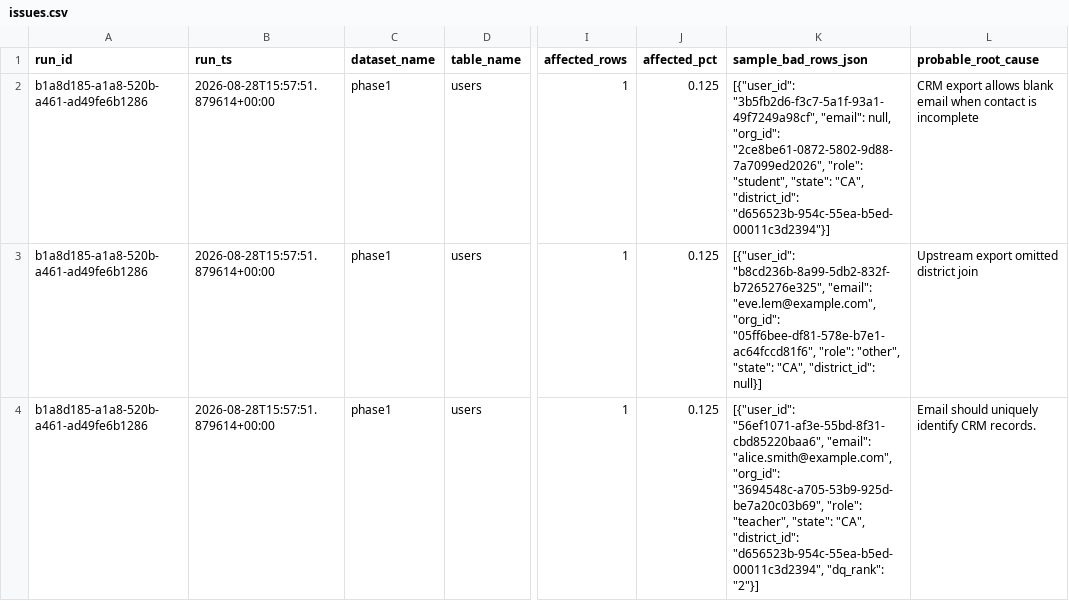
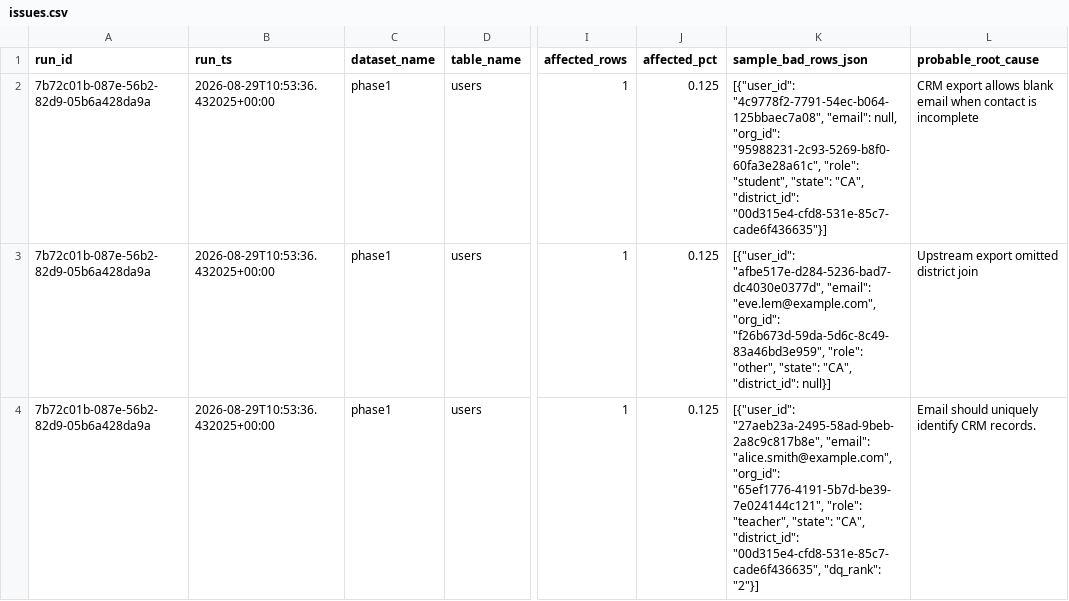
Before and after one commit to josuejero/DQSentry, a CSV file: issues.csv, drawn as a sheet; only a part is shown, gaps mark what is left out; the diff covers the shown part only; the diff names each change by its address in the sheet, - before the commit and + after, or states it on an @@ line.

```diff
--- a/issues.csv
+++ b/issues.csv
-A2:A4 (run_id): b1a8d185-a1a8-520b-a461-ad49fe6b1286
+A2:A4 (run_id): 7b72c01b-087e-56b2-82d9-05b6a428da9a
-B2:B4 (run_ts): 2026-08-28T15:57:51.879614+00:00
+B2:B4 (run_ts): 2026-08-29T10:53:36.432025+00:00
-K2 (sample_bad_rows_json): [{"user_id": "3b5fb2d6-f3c7-5a1f-93a1-49f7249a98cf", "email": null, "org_id": "2ce8be61-0872-5802-9d88-7a7099ed2026", "role": "student", "state": "CA", "district_id": "d656523b-954c-55ea-b5ed-00011c3d2394"}]
+K2 (sample_bad_rows_json): [{"user_id": "4c9778f2-7791-54ec-b064-125bbaec7a08", "email": null, "org_id": "95988231-2c93-5269-b8f0-60fa3e28a61c", "role": "student", "state": "CA", "district_id": "00d315e4-cfd8-531e-85c7-cade6f436635"}]
-K3 (sample_bad_rows_json): [{"user_id": "b8cd236b-8a99-5db2-832f-b7265276e325", "email": "eve.lem@example.com", "org_id": "05ff6bee-df81-578e-b7e1-ac64fccd81f6", "role": "other",…
+K3 (sample_bad_rows_json): [{"user_id": "afbe517e-d284-5236-bad7-dc4030e0377d", "email": "eve.lem@example.com", "org_id": "f26b673d-59da-5d6c-8c49-83a46bd3e959", "role": "other",…
-K4 (sample_bad_rows_json): [{"user_id": "56ef1071-af3e-55bd-8f31-cbd85220baa6", "email": "alice.smith@example.com", "org_id": "3694548c-a705-53b9-925d-be7a20c03b69", "role": "teacher", "state": "CA", "district_id": "d656523b-954c-55ea-b5ed-00011c3d2394", "dq_rank": "2"}]
+K4 (sample_bad_rows_json): [{"user_id": "27aeb23a-2495-58ad-9beb-2a8c9c817b8e", "email": "alice.smith@example.com", "org_id": "65ef1776-4191-5b7d-be39-7e024144c121", "role": "teacher", "state": "CA", "district_id": "00d315e4-cfd8-531e-85c7-cade6f436635", "dq_rank": "2"}]
```
Also changed, not shown: 6 edited cells elsewhere in this file, 9 other files.
